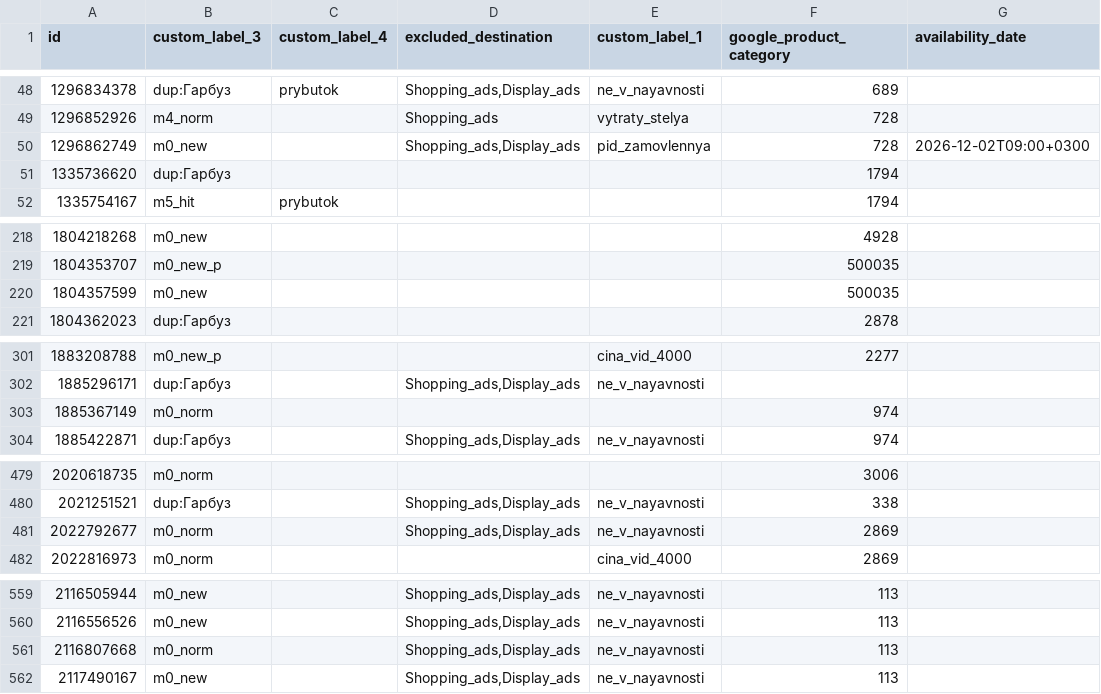
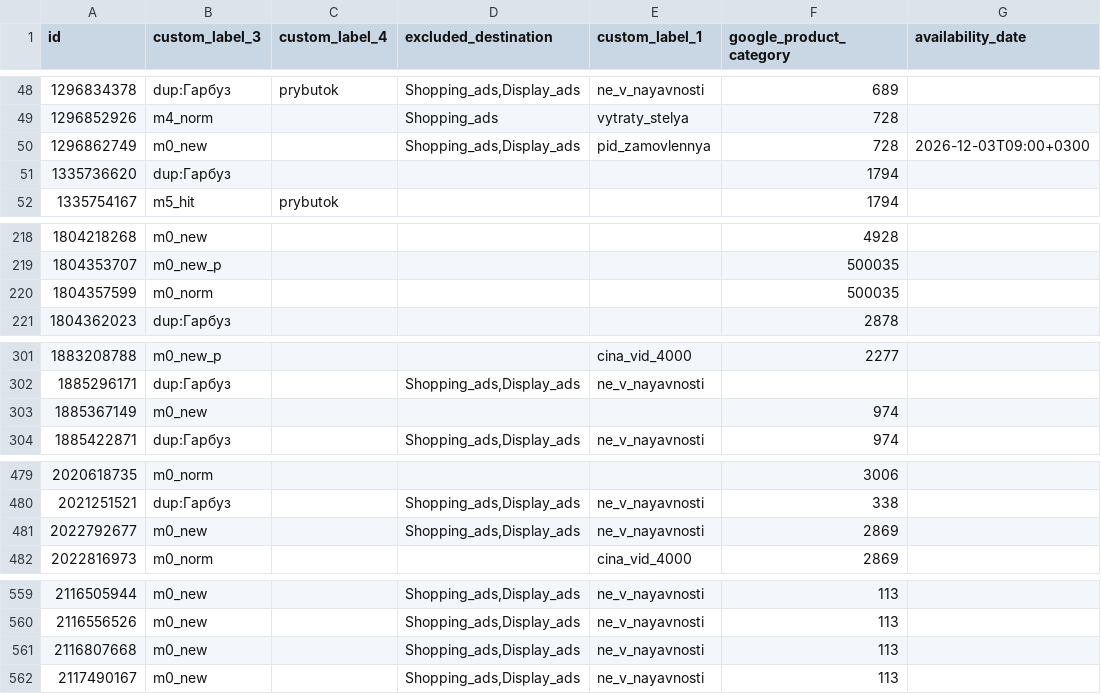
Before and after one commit to enagrosvit-beep/pub, a TSV file: feeds/Тиква-labels.tsv, drawn as a sheet; only a part is shown, gaps mark what is left out; the diff covers the shown part only.

```diff
--- a/feeds/Тиква-labels.tsv
+++ b/feeds/Тиква-labels.tsv
@@ -49,3 +49,3 @@ id	custom_label_3	custom_label_4	excluded_destination	custom_label_1	google_prod
 1296852926	m4_norm		Shopping_ads	vytraty_stelya	728	
-1296862749	m0_new		Shopping_ads,Display_ads	pid_zamovlennya	728	2026-12-02T09:00+0300
+1296862749	m0_new		Shopping_ads,Display_ads	pid_zamovlennya	728	2026-12-03T09:00+0300
 1335736620	dup:Гарбуз				1794	
@@ -219,3 +219,3 @@ id	custom_label_3	custom_label_4	excluded_destination	custom_label_1	google_prod
 1804353707	m0_new_p				500035	
-1804357599	m0_new				500035	
+1804357599	m0_norm				500035	
 1804362023	dup:Гарбуз				2878	
@@ -302,3 +302,3 @@ id	custom_label_3	custom_label_4	excluded_destination	custom_label_1	google_prod
 1885296171	dup:Гарбуз		Shopping_ads,Display_ads	ne_v_nayavnosti		
-1885367149	m0_norm				974	
+1885367149	m0_new				974	
 1885422871	dup:Гарбуз		Shopping_ads,Display_ads	ne_v_nayavnosti	974	
@@ -480,3 +480,3 @@ id	custom_label_3	custom_label_4	excluded_destination	custom_label_1	google_prod
 2021251521	dup:Гарбуз		Shopping_ads,Display_ads	ne_v_nayavnosti	338	
-2022792677	m0_norm		Shopping_ads,Display_ads	ne_v_nayavnosti	2869	
+2022792677	m0_new		Shopping_ads,Display_ads	ne_v_nayavnosti	2869	
 2022816973	m0_norm			cina_vid_4000	2869	
@@ -560,3 +560,3 @@ id	custom_label_3	custom_label_4	excluded_destination	custom_label_1	google_prod
 2116556526	m0_new		Shopping_ads,Display_ads	ne_v_nayavnosti	113	
-2116807668	m0_norm		Shopping_ads,Display_ads	ne_v_nayavnosti	113	
+2116807668	m0_new		Shopping_ads,Display_ads	ne_v_nayavnosti	113	
 2117490167	m0_new		Shopping_ads,Display_ads	ne_v_nayavnosti	113	
```
Also changed, not shown: 39 edited cells elsewhere in this file, feeds/Едім-labels.tsv, 2 other files.
